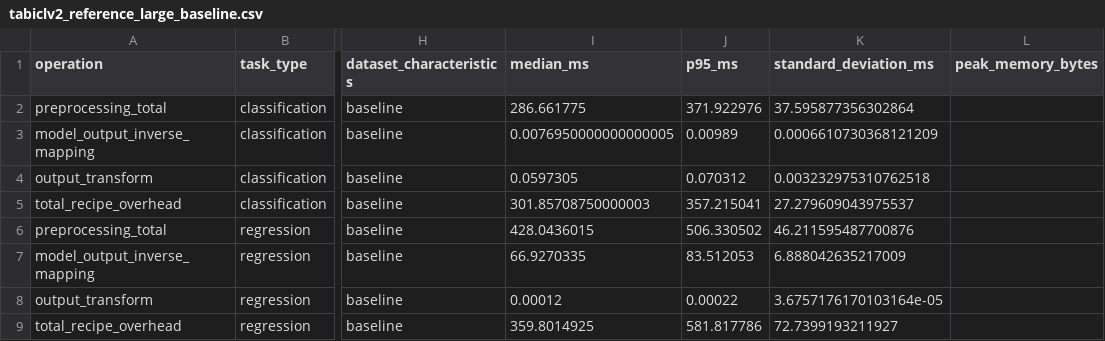
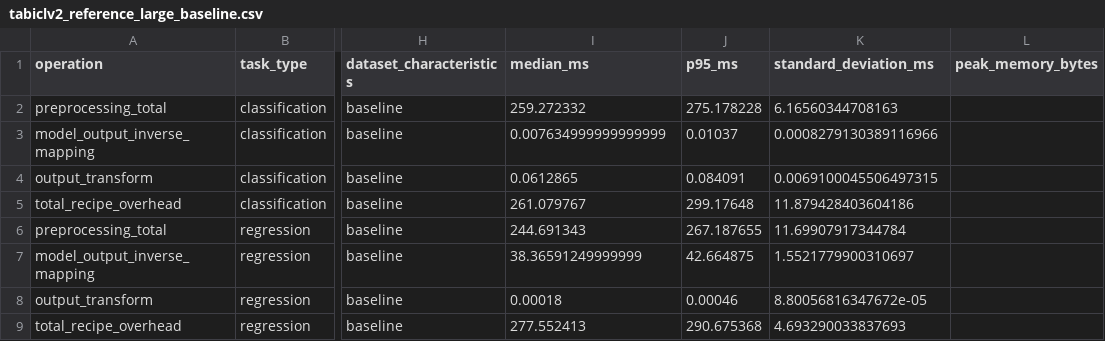
Before and after one commit to NVIDIA/structured-data-models, a CSV file: benchmark/results/tabiclv2_reference_large_baseline.csv, drawn as a sheet; only a part is shown, gaps mark what is left out; the diff names each change by its address in the sheet, - before the commit and + after, or states it on an @@ line.

Commit message:
Simplify cached recipe orchestration

```diff
--- a/benchmark/results/tabiclv2_reference_large_baseline.csv
+++ b/benchmark/results/tabiclv2_reference_large_baseline.csv
-I2 (median_ms): 286.661775
+I2 (median_ms): 259.272332
-J2 (p95_ms): 371.922976
+J2 (p95_ms): 275.178228
-K2 (standard_deviation_ms): 37.595877356302864
+K2 (standard_deviation_ms): 6.16560344708163
-I3 (median_ms): 0.0076950000000000005
+I3 (median_ms): 0.007634999999999999
-J3 (p95_ms): 0.00989
+J3 (p95_ms): 0.01037
-K3 (standard_deviation_ms): 0.0006610730368121209
+K3 (standard_deviation_ms): 0.0008279130389116966
-I4 (median_ms): 0.0597305
+I4 (median_ms): 0.0612865
-J4 (p95_ms): 0.070312
+J4 (p95_ms): 0.084091
-K4 (standard_deviation_ms): 0.003232975310762518
+K4 (standard_deviation_ms): 0.0069100045506497315
-I5 (median_ms): 301.85708750000003
+I5 (median_ms): 261.079767
-J5 (p95_ms): 357.215041
+J5 (p95_ms): 299.17648
-K5 (standard_deviation_ms): 27.279609043975537
+K5 (standard_deviation_ms): 11.879428403604186
-I6 (median_ms): 428.0436015
+I6 (median_ms): 244.691343
-J6 (p95_ms): 506.330502
+J6 (p95_ms): 267.187655
-K6 (standard_deviation_ms): 46.211595487700876
+K6 (standard_deviation_ms): 11.69907917344784
-I7 (median_ms): 66.9270335
+I7 (median_ms): 38.36591249999999
-J7 (p95_ms): 83.512053
+J7 (p95_ms): 42.664875
-K7 (standard_deviation_ms): 6.888042635217009
+K7 (standard_deviation_ms): 1.5521779900310697
-I8 (median_ms): 0.00012
+I8 (median_ms): 0.00018
-J8 (p95_ms): 0.00022
+J8 (p95_ms): 0.00046
-K8 (standard_deviation_ms): 3.6757176170103164e-05
+K8 (standard_deviation_ms): 8.80056816347672e-05
-I9 (median_ms): 359.8014925
+I9 (median_ms): 277.552413
-J9 (p95_ms): 581.817786
+J9 (p95_ms): 290.675368
-K9 (standard_deviation_ms): 72.7399193211927
+K9 (standard_deviation_ms): 4.693290033837693
```
Also changed, not shown: benchmark/results/tabiclv2_processing_large_baseline.csv, 7 other files.
